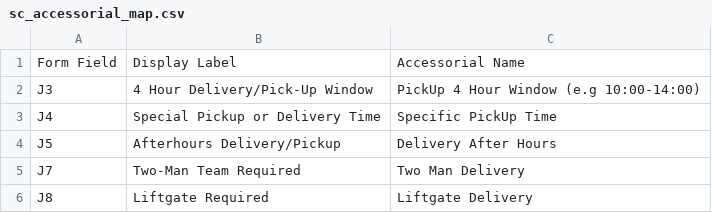
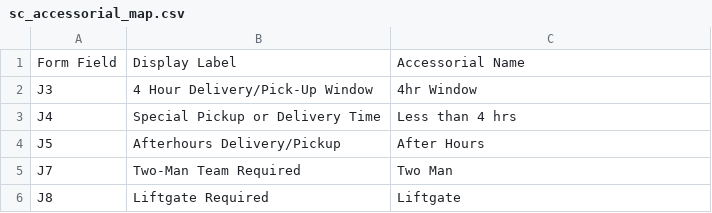
Before and after one commit to kdnye/QUOTES, a CSV file: rates/science_care/sc_accessorial_map.csv, drawn as a sheet.

```diff
--- a/rates/science_care/sc_accessorial_map.csv
+++ b/rates/science_care/sc_accessorial_map.csv
@@ -1,6 +1,6 @@
 Form Field,Display Label,Accessorial Name
-J3,4 Hour Delivery/Pick-Up Window,PickUp 4 Hour Window (e.g 10:00-14:00)
-J4,Special Pickup or Delivery Time,Specific PickUp Time
-J5,Afterhours Delivery/Pickup,Delivery After Hours
-J7,Two-Man Team Required,Two Man Delivery
-J8,Liftgate Required,Liftgate Delivery
+J3,4 Hour Delivery/Pick-Up Window,4hr Window
+J4,Special Pickup or Delivery Time,Less than 4 hrs
+J5,Afterhours Delivery/Pickup,After Hours
+J7,Two-Man Team Required,Two Man
+J8,Liftgate Required,Liftgate
```
Also changed, not shown: 9 other files.
